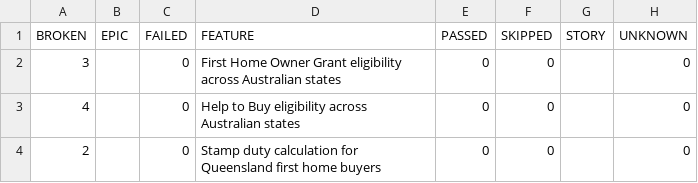
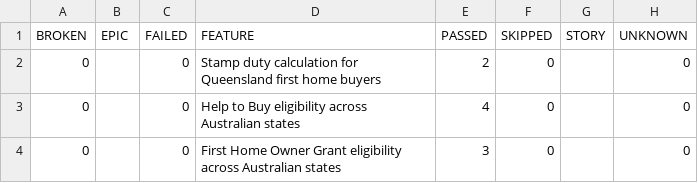
Before and after one commit to imon-buragohain/myfingoal-automation, a CSV file: latest/data/behaviors.csv, drawn as a sheet.

```diff
--- a/latest/data/behaviors.csv
+++ b/latest/data/behaviors.csv
@@ -1,4 +1,4 @@
 "BROKEN","EPIC","FAILED","FEATURE","PASSED","SKIPPED","STORY","UNKNOWN"
-"3","","0","First Home Owner Grant eligibility across Australian states","0","0","","0"
-"4","","0","Help to Buy eligibility across Australian states","0","0","","0"
-"2","","0","Stamp duty calculation for Queensland first home buyers","0","0","","0"
+"0","","0","Stamp duty calculation for Queensland first home buyers","2","0","","0"
+"0","","0","Help to Buy eligibility across Australian states","4","0","","0"
+"0","","0","First Home Owner Grant eligibility across Australian states","3","0","","0"
```
Also changed, not shown: latest/data/suites.csv, 49 other files.
